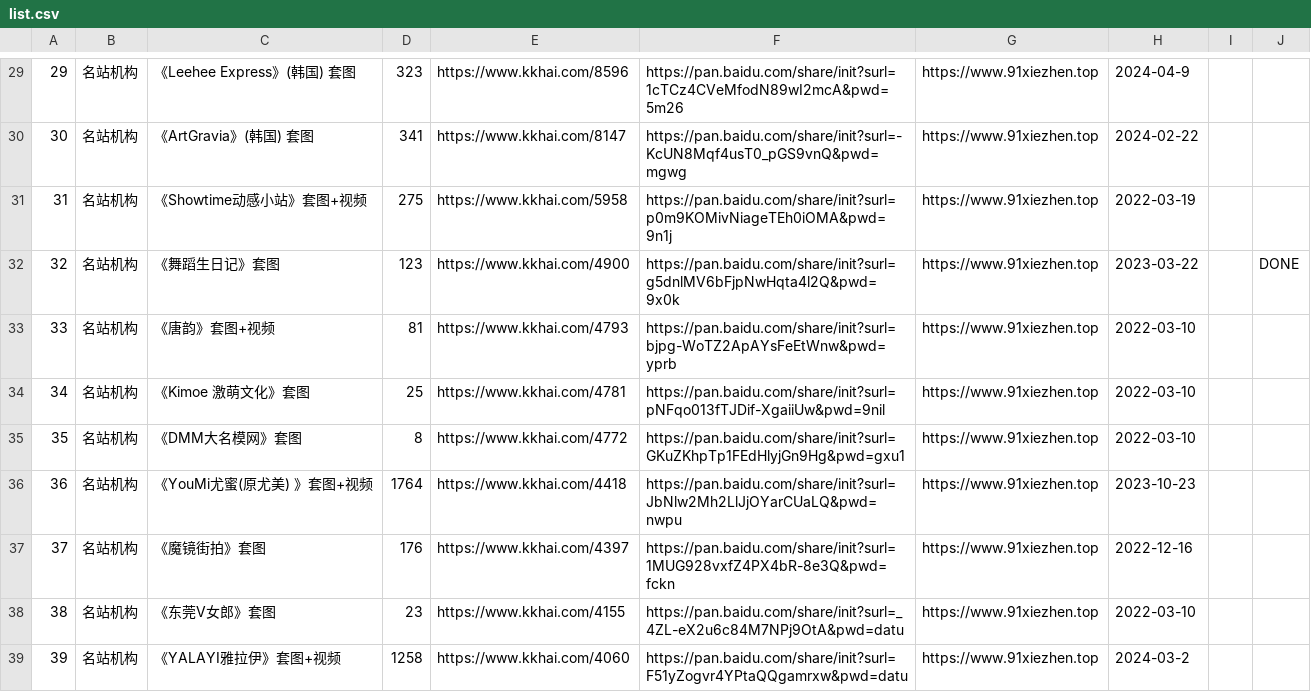
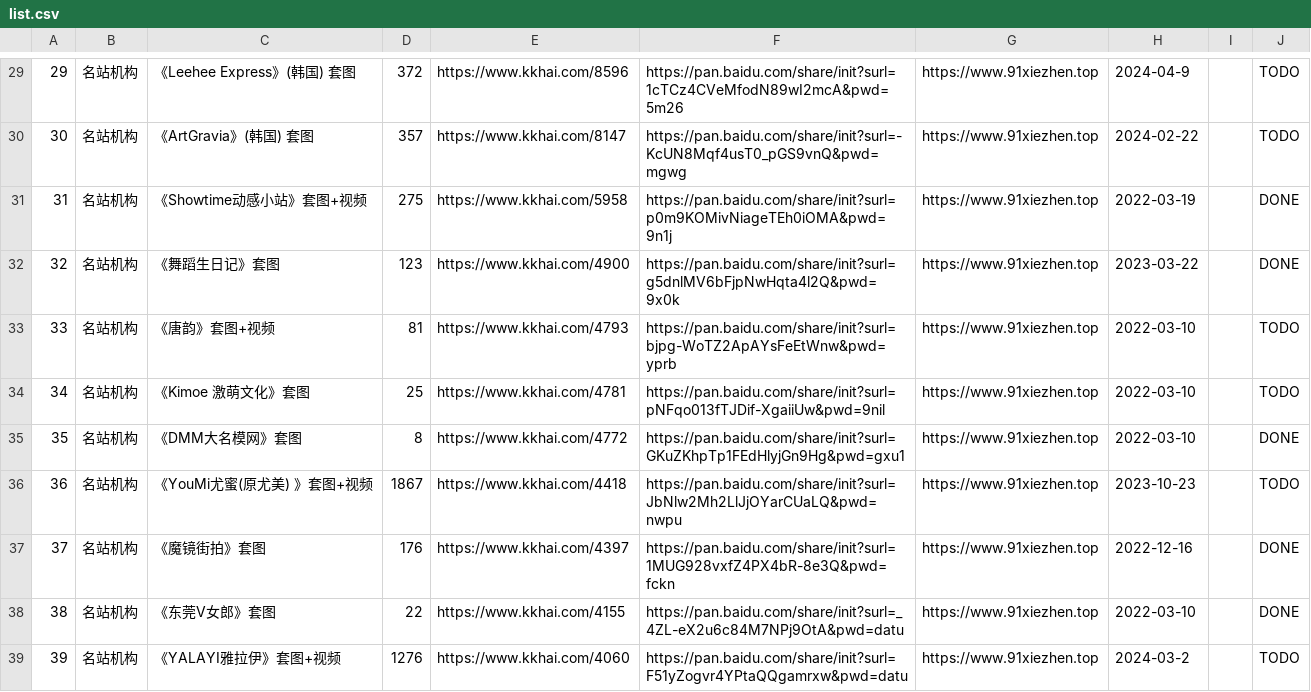
Before and after one commit to yxgi5/kkhai_links_git, a CSV file: list.csv, drawn as a sheet; only a part is shown, gaps mark what is left out; the diff covers the shown part only.

```diff
--- a/list.csv
+++ b/list.csv
@@ -29,11 +29,11 @@
-29|"名站机构"|"《Leehee Express》(韩国) 套图"|323|https://www.kkhai.com/8596|https://pan.baidu.com/share/init?surl=1cTCz4CVeMfodN89wI2mcA&pwd=5m26|https://www.91xiezhen.top|2024-04-9|""|""
-30|"名站机构"|"《ArtGravia》(韩国) 套图"|341|https://www.kkhai.com/8147|https://pan.baidu.com/share/init?surl=-KcUN8Mqf4usT0_pGS9vnQ&pwd=mgwg|https://www.91xiezhen.top|2024-02-22|""|""
-31|"名站机构"|"《Showtime动感小站》套图+视频"|275|https://www.kkhai.com/5958|https://pan.baidu.com/share/init?surl=p0m9KOMivNiageTEh0iOMA&pwd=9n1j|https://www.91xiezhen.top|2022-03-19|""|""
+29|"名站机构"|"《Leehee Express》(韩国) 套图"|372|https://www.kkhai.com/8596|https://pan.baidu.com/share/init?surl=1cTCz4CVeMfodN89wI2mcA&pwd=5m26|https://www.91xiezhen.top|2024-04-9|""|TODO
+30|"名站机构"|"《ArtGravia》(韩国) 套图"|357|https://www.kkhai.com/8147|https://pan.baidu.com/share/init?surl=-KcUN8Mqf4usT0_pGS9vnQ&pwd=mgwg|https://www.91xiezhen.top|2024-02-22|""|TODO
+31|"名站机构"|"《Showtime动感小站》套图+视频"|275|https://www.kkhai.com/5958|https://pan.baidu.com/share/init?surl=p0m9KOMivNiageTEh0iOMA&pwd=9n1j|https://www.91xiezhen.top|2022-03-19|""|DONE
 32|"名站机构"|"《舞蹈生日记》套图"|123|https://www.kkhai.com/4900|https://pan.baidu.com/share/init?surl=g5dnlMV6bFjpNwHqta4l2Q&pwd=9x0k|https://www.91xiezhen.top|2023-03-22|""|DONE
-33|"名站机构"|"《唐韵》套图+视频"|81|https://www.kkhai.com/4793|https://pan.baidu.com/share/init?surl=bjpg-WoTZ2ApAYsFeEtWnw&pwd=yprb|https://www.91xiezhen.top|2022-03-10|""|""
-34|"名站机构"|"《Kimoe 激萌文化》套图"|25|https://www.kkhai.com/4781|https://pan.baidu.com/share/init?surl=pNFqo013fTJDif-XgaiiUw&pwd=9nil|https://www.91xiezhen.top|2022-03-10|""|""
-35|"名站机构"|"《DMM大名模网》套图"|8|https://www.kkhai.com/4772|https://pan.baidu.com/share/init?surl=GKuZKhpTp1FEdHlyjGn9Hg&pwd=gxu1|https://www.91xiezhen.top|2022-03-10|""|""
-36|"名站机构"|"《YouMi尤蜜(原尤美) 》套图+视频"|1764|https://www.kkhai.com/4418|https://pan.baidu.com/share/init?surl=JbNlw2Mh2LlJjOYarCUaLQ&pwd=nwpu|https://www.91xiezhen.top|2023-10-23|""|""
-37|"名站机构"|"《魔镜街拍》套图"|176|https://www.kkhai.com/4397|https://pan.baidu.com/share/init?surl=1MUG928vxfZ4PX4bR-8e3Q&pwd=fckn|https://www.91xiezhen.top|2022-12-16|""|""
-38|"名站机构"|"《东莞V女郎》套图"|23|https://www.kkhai.com/4155|https://pan.baidu.com/share/init?surl=_4ZL-eX2u6c84M7NPj9OtA&pwd=datu|https://www.91xiezhen.top|2022-03-10|""|""
-39|"名站机构"|"《YALAYI雅拉伊》套图+视频"|1258|https://www.kkhai.com/4060|https://pan.baidu.com/share/init?surl=F51yZogvr4YPtaQQgamrxw&pwd=datu|https://www.91xiezhen.top|2024-03-2|""|""
+33|"名站机构"|"《唐韵》套图+视频"|81|https://www.kkhai.com/4793|https://pan.baidu.com/share/init?surl=bjpg-WoTZ2ApAYsFeEtWnw&pwd=yprb|https://www.91xiezhen.top|2022-03-10|""|TODO
+34|"名站机构"|"《Kimoe 激萌文化》套图"|25|https://www.kkhai.com/4781|https://pan.baidu.com/share/init?surl=pNFqo013fTJDif-XgaiiUw&pwd=9nil|https://www.91xiezhen.top|2022-03-10|""|TODO
+35|"名站机构"|"《DMM大名模网》套图"|8|https://www.kkhai.com/4772|https://pan.baidu.com/share/init?surl=GKuZKhpTp1FEdHlyjGn9Hg&pwd=gxu1|https://www.91xiezhen.top|2022-03-10|""|DONE
+36|"名站机构"|"《YouMi尤蜜(原尤美) 》套图+视频"|1867|https://www.kkhai.com/4418|https://pan.baidu.com/share/init?surl=JbNlw2Mh2LlJjOYarCUaLQ&pwd=nwpu|https://www.91xiezhen.top|2023-10-23|""|TODO
+37|"名站机构"|"《魔镜街拍》套图"|176|https://www.kkhai.com/4397|https://pan.baidu.com/share/init?surl=1MUG928vxfZ4PX4bR-8e3Q&pwd=fckn|https://www.91xiezhen.top|2022-12-16|""|DONE
+38|"名站机构"|"《东莞V女郎》套图"|22|https://www.kkhai.com/4155|https://pan.baidu.com/share/init?surl=_4ZL-eX2u6c84M7NPj9OtA&pwd=datu|https://www.91xiezhen.top|2022-03-10|""|DONE
+39|"名站机构"|"《YALAYI雅拉伊》套图+视频"|1276|https://www.kkhai.com/4060|https://pan.baidu.com/share/init?surl=F51yZogvr4YPtaQQgamrxw&pwd=datu|https://www.91xiezhen.top|2024-03-2|""|TODO
```
Also changed, not shown: 94 edited cells elsewhere in this file.
